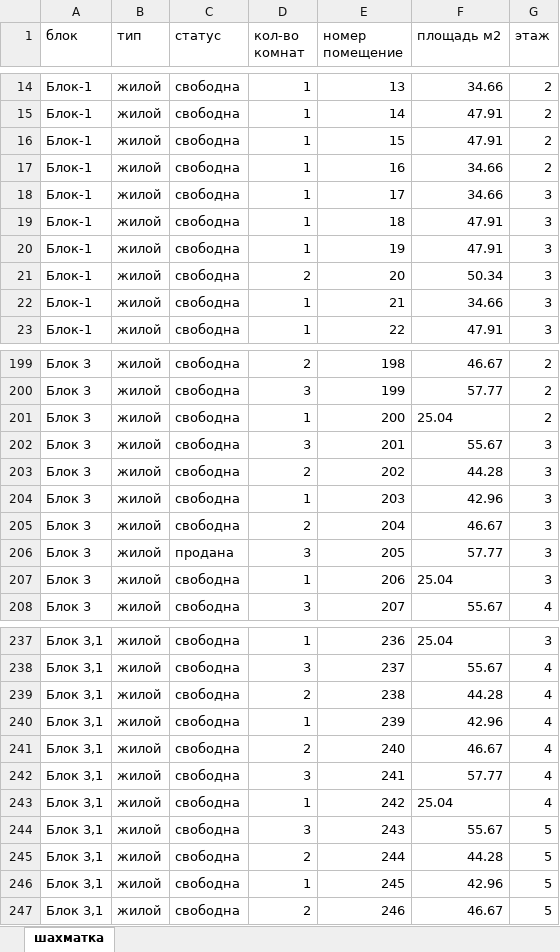
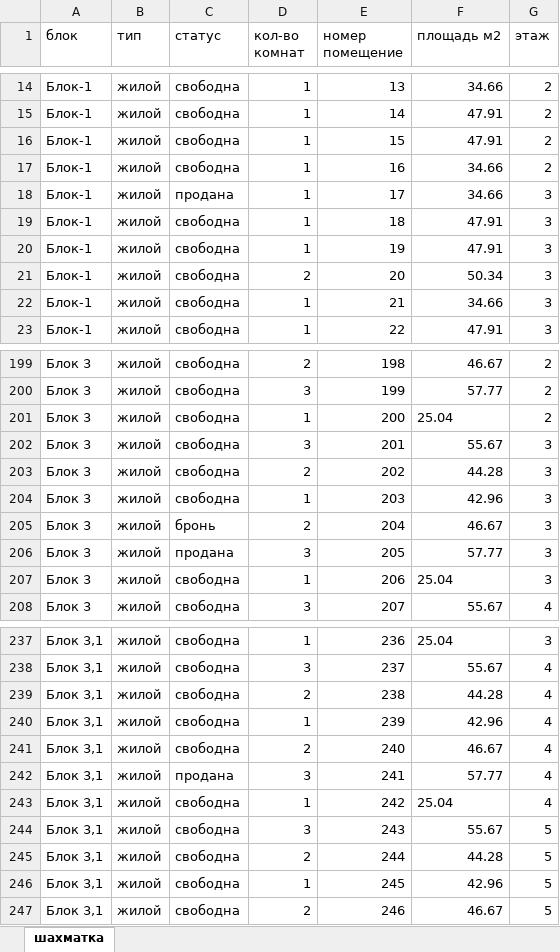
Before and after one commit to RealEstateDevw/RealEstate, an Excel workbook: static/Жилые_Комплексы/ЖК_Бахор/jk_data.xlsx, sheet шахматка, drawn as a sheet; only a part is shown, gaps mark what is left out; values as stored, in another font and other column widths than the file's, no borders; the diff names each change by its address in the sheet, - before the commit and + after, or states it on an @@ line.

```diff
--- a/static/Жилые_Комплексы/ЖК_Бахор/jk_data.xlsx (sheet шахматка)
+++ b/static/Жилые_Комплексы/ЖК_Бахор/jk_data.xlsx (sheet шахматка)
-C18 (статус): свободна
+C18 (статус): продана
-C205 (статус): свободна
+C205 (статус): бронь
-C242 (статус): свободна
+C242 (статус): продана
```
